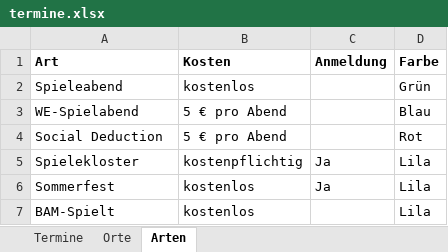
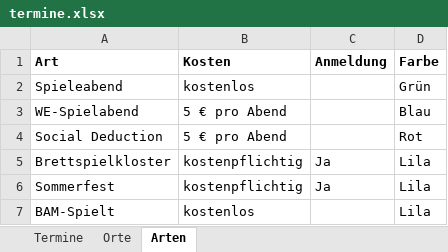
Before and after one commit to BoardgamesBadMuenstereifel/Website_Boardgames_BadMuenstereifel, an Excel workbook: daten/termine.xlsx, sheet Arten, drawn as a sheet; values as stored, in another font and other column widths than the file's, no borders; the diff names each change by its address in the sheet, - before the commit and + after, or states it on an @@ line.

```diff
--- a/daten/termine.xlsx (sheet Arten)
+++ b/daten/termine.xlsx (sheet Arten)
-A5 (Art): Spielekloster
+A5 (Art): Brettspielkloster
-B6 (Kosten): kostenlos
+B6 (Kosten): kostenpflichtig
```
Also changed, not shown: sheet Termine, sheet Orte, 2 other files.
